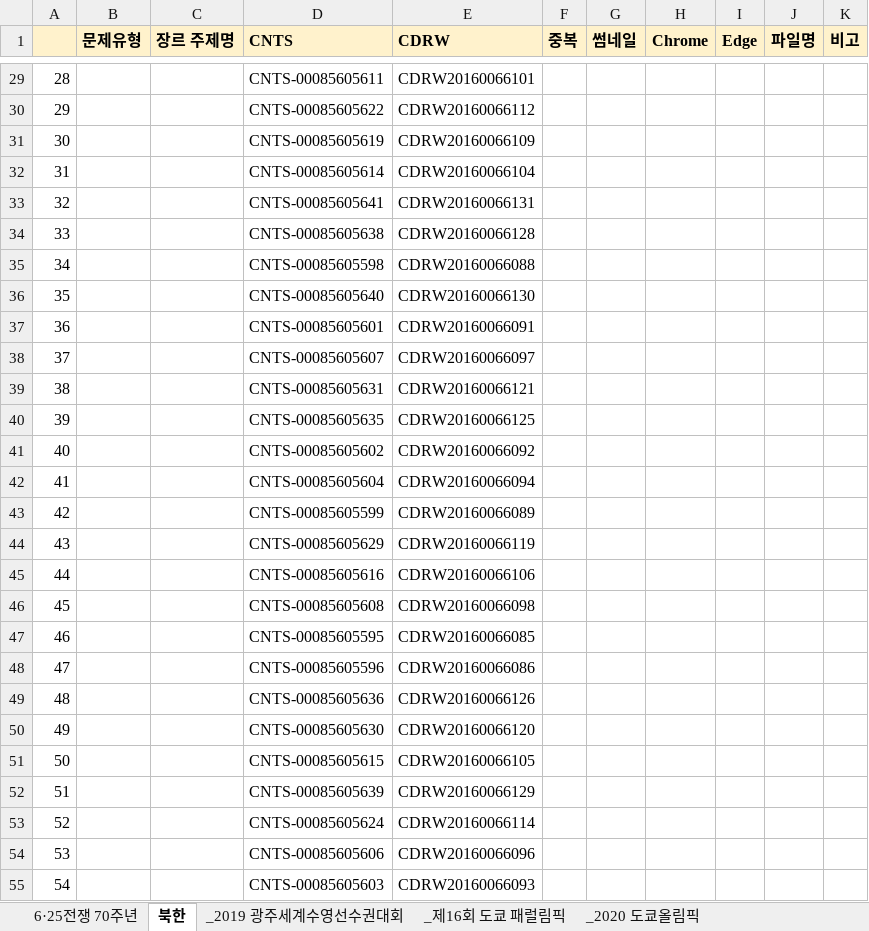
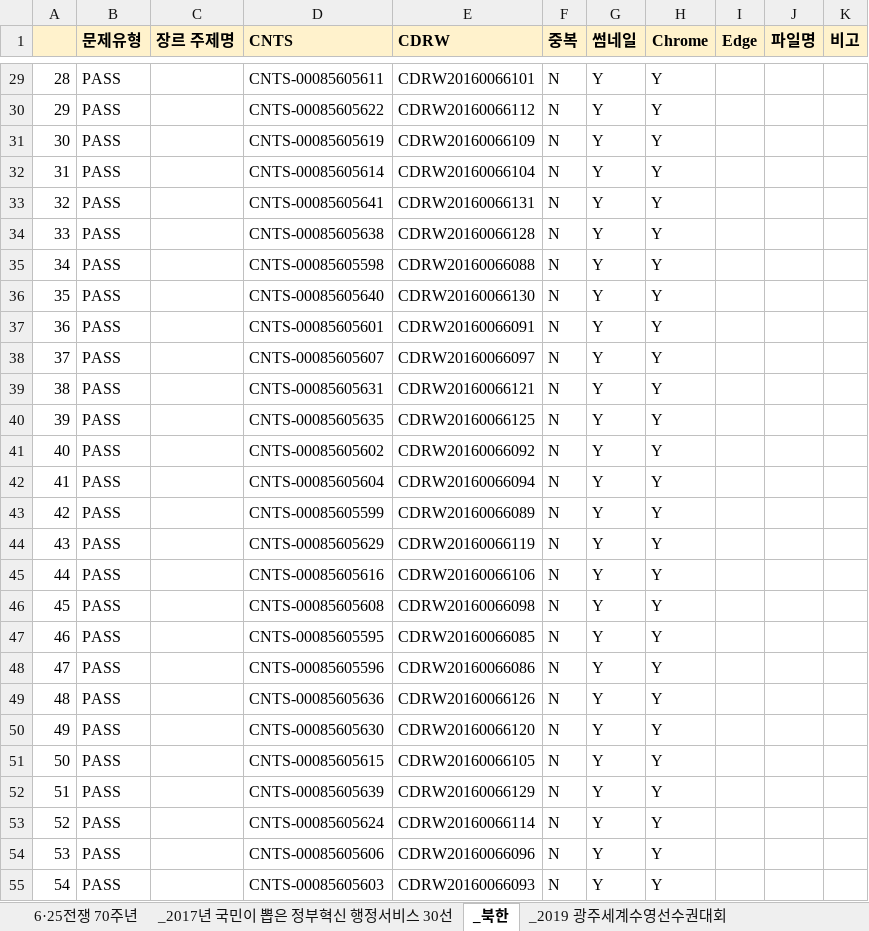
Before and after one commit to goodiekoo/NL_OASIS_crawler, an Excel workbook: OASIS_오류.xlsx, sheet _북한, drawn as a sheet; only a part is shown, gaps mark what is left out; values as stored, in another font and other column widths than the file's, no borders; conditional formats not drawn; the diff covers the shown part only; the diff names each change by its address in the sheet, - before the commit and + after, or states it on an @@ line.

```diff
--- a/OASIS_오류.xlsx (sheet _북한)
+++ b/OASIS_오류.xlsx (sheet _북한)
-sheet tab: 북한
+sheet tab: _북한
-B29:B55 (문제유형): (empty)
+B29:B55 (문제유형): PASS
-F29:F55 (중복): (empty)
+F29:F55 (중복): N
-G29:G55 (썸네일): (empty)
+G29:G55 (썸네일): Y
-H29:H55 (Chrome): (empty)
+H29:H55 (Chrome): Y
```
Also changed, not shown: 232 edited cells elsewhere in this sheet, sheet _2017년 국민이 뽑은 정부혁신 행정서비스 30선, sheet 국제상을 수상한 한국그림책, sheet 부동산 정책, sheet 한국 추천여행지, other sheet tabs.
